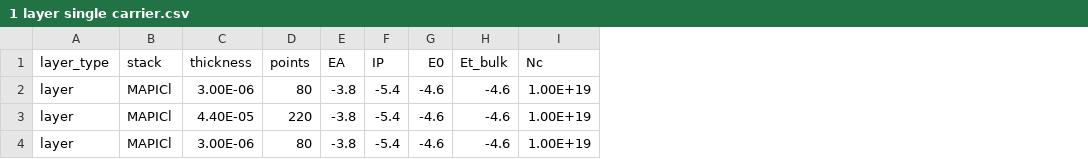
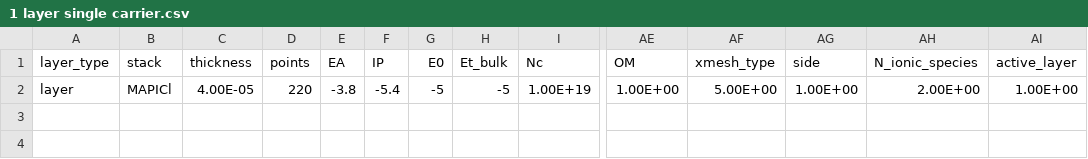
Before and after one commit to lbyaliufei/Driftfusion, a CSV file: input_files/1 layer single carrier.csv, drawn as a sheet; only a part is shown, gaps mark what is left out; removed rows and columns are numbered as before the commit, all else as after; rows hold the shown columns only; the diff names each change by its address in the sheet, - before the commit and + after, or states it on an @@ line.

Commit message:
Updated single carrier input file

```diff
--- a/input_files/1 layer single carrier.csv
+++ b/input_files/1 layer single carrier.csv
+column AE (OM), row 2: 1.00E+00
+column AF (xmesh_type), row 2: 5.00E+00
+column AG (side), row 2: 1.00E+00
+column AH (N_ionic_species), row 2: 2.00E+00
+column AI (active_layer), row 2: 1.00E+00
-C2 (thickness): 3.00E-06
+C2 (thickness): 4.00E-05
-D2 (points): 80
+D2 (points): 220
-G2 (E0): -4.6
+G2 (E0): -5
-H2 (Et_bulk): -4.6
+H2 (Et_bulk): -5
-row 3: layer | MAPICl | 4.40E-05 | 220 | -3.8 | -5.4 | -4.6 | -4.6 | 1.00E+19
-row 4: layer | MAPICl | 3.00E-06 | 80 | -3.8 | -5.4 | -4.6 | -4.6 | 1.00E+19
```
